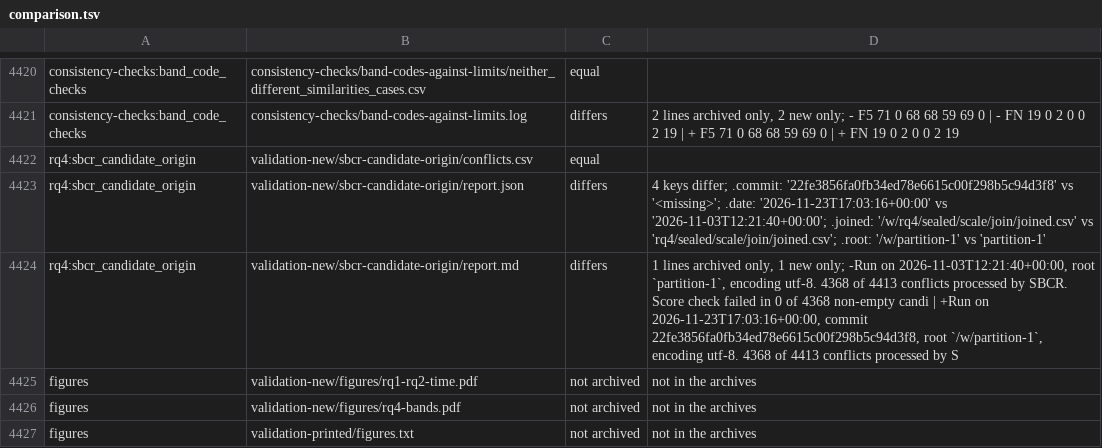
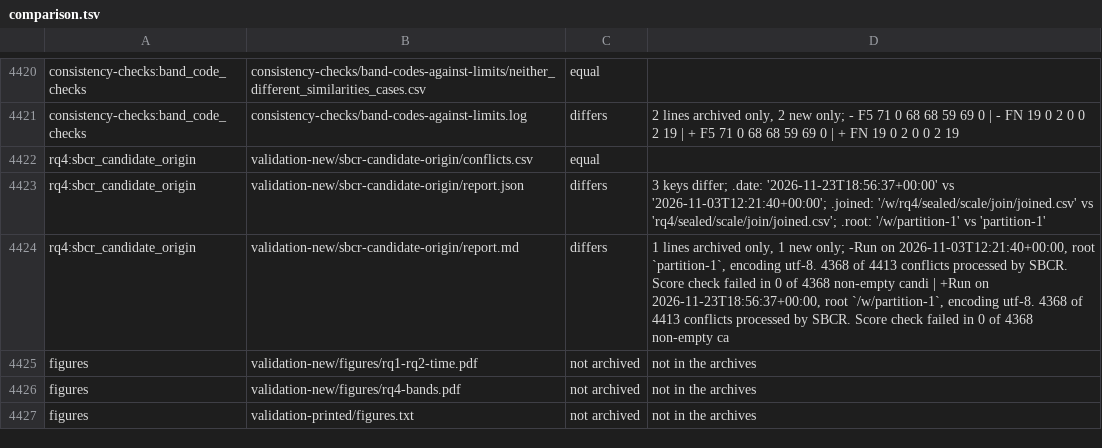
Before and after one commit to gems-uff/sbcr_study, a TSV file: validation/logs/level-1/comparison.tsv, drawn as a sheet; only a part is shown, gaps mark what is left out.

```diff
--- a/validation/logs/level-1/comparison.tsv
+++ b/validation/logs/level-1/comparison.tsv
@@ -4422,4 +4422,4 @@ consistency-checks:band_code_checks	consistency-checks/band-codes-against-limits
 rq4:sbcr_candidate_origin	validation-new/sbcr-candidate-origin/conflicts.csv	equal	
-rq4:sbcr_candidate_origin	validation-new/sbcr-candidate-origin/report.json	differs	4 keys differ; .commit: '22fe3856fa0fb34ed78e6615c00f298b5c94d3f8' vs '<missing>'; .date: '2026-11-23T17:03:16+00:00' vs '2026-11-03T12:21:40+00:00'; .joined: '/w/rq4/sealed/scale/join/joined.csv' vs 'rq4/sealed/scale/join/joined.csv'; .root: '/w/partition-1' vs 'partition-1'
-rq4:sbcr_candidate_origin	validation-new/sbcr-candidate-origin/report.md	differs	1 lines archived only, 1 new only; -Run on 2026-11-03T12:21:40+00:00, root `partition-1`, encoding utf-8. 4368 of 4413 conflicts processed by SBCR. Score check failed in 0 of 4368 non-empty candi | +Run on 2026-11-23T17:03:16+00:00, commit 22fe3856fa0fb34ed78e6615c00f298b5c94d3f8, root `/w/partition-1`, encoding utf-8. 4368 of 4413 conflicts processed by S
+rq4:sbcr_candidate_origin	validation-new/sbcr-candidate-origin/report.json	differs	3 keys differ; .date: '2026-11-23T18:56:37+00:00' vs '2026-11-03T12:21:40+00:00'; .joined: '/w/rq4/sealed/scale/join/joined.csv' vs 'rq4/sealed/scale/join/joined.csv'; .root: '/w/partition-1' vs 'partition-1'
+rq4:sbcr_candidate_origin	validation-new/sbcr-candidate-origin/report.md	differs	1 lines archived only, 1 new only; -Run on 2026-11-03T12:21:40+00:00, root `partition-1`, encoding utf-8. 4368 of 4413 conflicts processed by SBCR. Score check failed in 0 of 4368 non-empty candi | +Run on 2026-11-23T18:56:37+00:00, root `/w/partition-1`, encoding utf-8. 4368 of 4413 conflicts processed by SBCR. Score check failed in 0 of 4368 non-empty ca
 figures	validation-new/figures/rq1-rq2-time.pdf	not archived	not in the archives
```
Also changed, not shown: validation/logs/level-1/differences.tsv, 3 other files.
